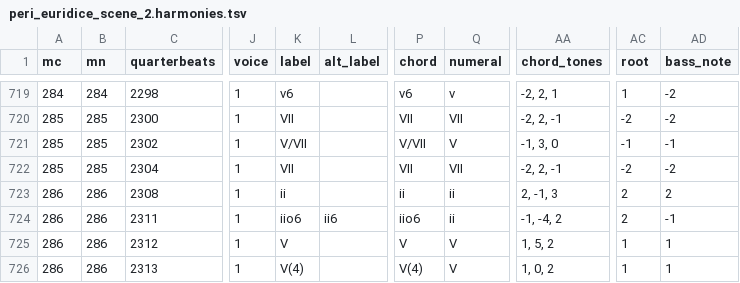
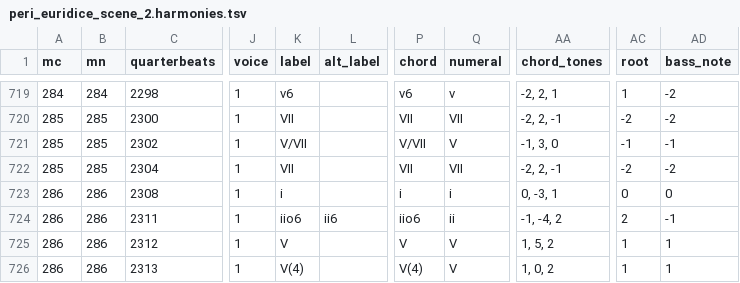
Before and after one commit to DCMLab/peri_euridice, a TSV file: harmonies/peri_euridice_scene_2.harmonies.tsv, drawn as a sheet; only a part is shown, gaps mark what is left out; the diff names each change by its address in the sheet, - before the commit and + after, or states it on an @@ line.

```diff
--- a/harmonies/peri_euridice_scene_2.harmonies.tsv
+++ b/harmonies/peri_euridice_scene_2.harmonies.tsv
-K723 (label): ii
+K723 (label): i
-P723 (chord): ii
+P723 (chord): i
-Q723 (numeral): ii
+Q723 (numeral): i
-AA723 (chord_tones): 2, -1, 3
+AA723 (chord_tones): 0, -3, 1
-AC723 (root): 2
+AC723 (root): 0
-AD723 (bass_note): 2
+AD723 (bass_note): 0
```
Also changed, not shown: reviewed/peri_euridice_scene_2_reviewed.tsv, 3 other files.
